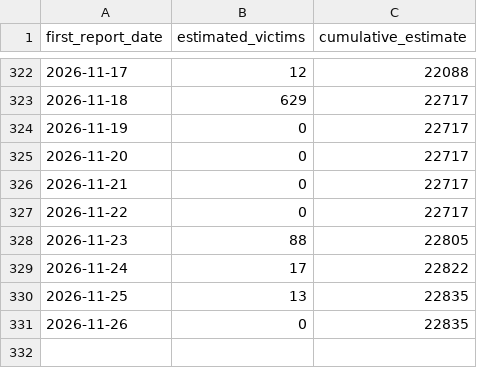
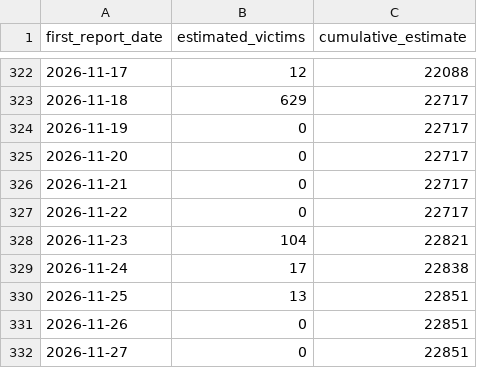
Before and after one commit to tioantawibawa/mbg-monitor, a CSV file: data/victims_timeseries.csv, drawn as a sheet; only a part is shown, gaps mark what is left out.

```diff
--- a/data/victims_timeseries.csv
+++ b/data/victims_timeseries.csv
@@ -327,5 +327,6 @@
 2026-11-22,0,22717
-2026-11-23,88,22805
-2026-11-24,17,22822
-2026-11-25,13,22835
-2026-11-26,0,22835
+2026-11-23,104,22821
+2026-11-24,17,22838
+2026-11-25,13,22851
+2026-11-26,0,22851
+2026-11-27,0,22851
```
Also changed, not shown: data/victims_by_province.csv, 4 other files.
